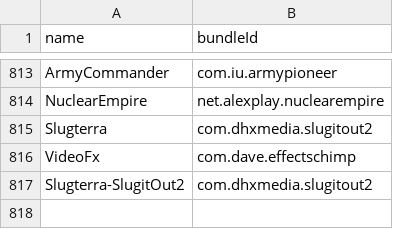
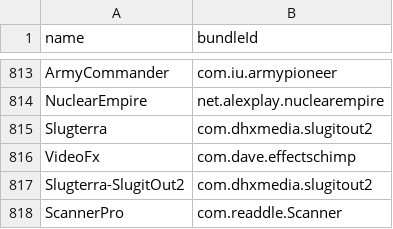
Before and after one commit to apptesters-org/Repo, a CSV file: bundleId.csv, drawn as a sheet; only a part is shown, gaps mark what is left out.

```diff
--- a/bundleId.csv
+++ b/bundleId.csv
@@ -817 +817,2 @@ VideoFx,com.dave.effectschimp
 Slugterra-SlugitOut2,com.dhxmedia.slugitout2
+ScannerPro,com.readdle.Scanner
```
Also changed, not shown: 3 other files.
